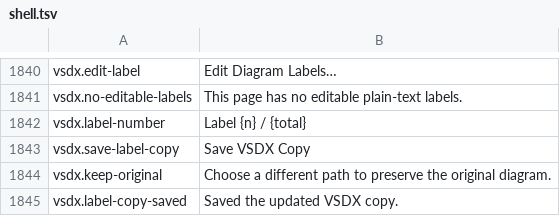
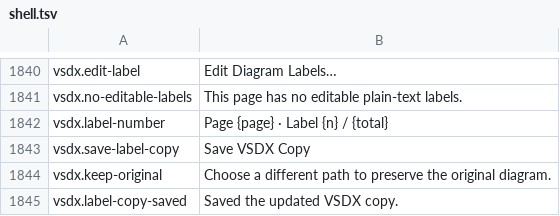
Before and after one commit to masanork/ibis-office, a TSV file: crates/ibis-office-base/i18n/en/shell.tsv, drawn as a sheet; only a part is shown, gaps mark what is left out.

```diff
--- a/crates/ibis-office-base/i18n/en/shell.tsv
+++ b/crates/ibis-office-base/i18n/en/shell.tsv
@@ -1841,3 +1841,3 @@ vsdx.edit-label	Edit Diagram Labels…
 vsdx.no-editable-labels	This page has no editable plain-text labels.
-vsdx.label-number	Label {n} / {total}
+vsdx.label-number	Page {page} · Label {n} / {total}
 vsdx.save-label-copy	Save VSDX Copy
```
Also changed, not shown: crates/ibis-office-base/i18n/ja/shell.tsv, 4 other files.
